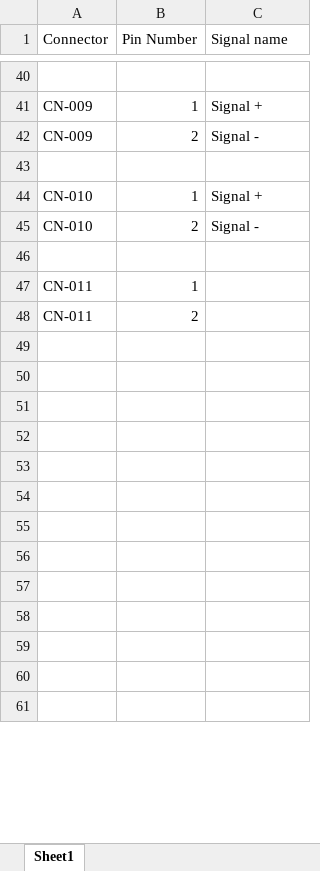
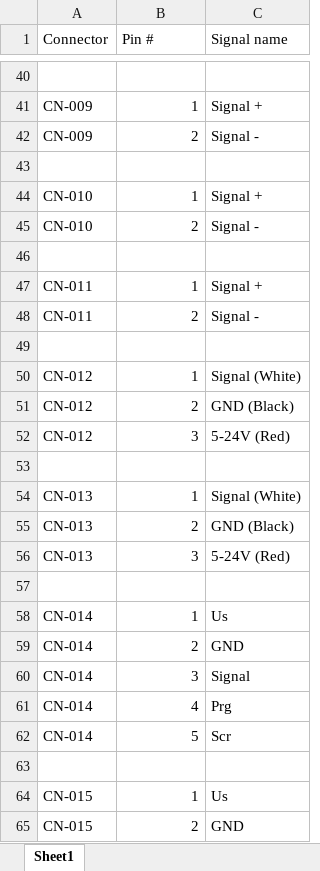
Before and after one commit to tmartin07/Vehicle-wiring-diagrams, an Excel workbook: Wire Harness/Connector Netlist.xlsx, sheet Sheet1, drawn as a sheet; only a part is shown, gaps mark what is left out; the shorter side is filled out with more unchanged rows; values as stored, in another font and other column widths than the file's, no cell formats; the diff covers the shown part only; the diff names each change by its address in the sheet, - before the commit and + after, or states it on an @@ line.

```diff
--- a/Wire Harness/Connector Netlist.xlsx (sheet Sheet1)
+++ b/Wire Harness/Connector Netlist.xlsx (sheet Sheet1)
-B1: Pin Number
+B1: Pin #
-C47 (Signal name): (empty)
+C47 (Signal name): Signal +
-C48 (Signal name): (empty)
+C48 (Signal name): Signal -
+row 50: CN-012 | 1 | Signal (White)
+row 51: CN-012 | 2 | GND (Black)
+row 52: CN-012 | 3 | 5-24V (Red)
+row 54: CN-013 | 1 | Signal (White)
+row 55: CN-013 | 2 | GND (Black)
+row 56: CN-013 | 3 | 5-24V (Red)
+row 58: CN-014 | 1 | Us
+row 59: CN-014 | 2 | GND
+row 60: CN-014 | 3 | Signal
+row 61: CN-014 | 4 | Prg
+row 62: CN-014 | 5 | Scr
+row 64: CN-015 | 1 | Us
+row 65: CN-015 | 2 | GND
```
Also changed, not shown: 71 added rows, 3 removed rows and 26 edited cells elsewhere in this sheet, cell formats, Wire Harness/Connector Profile.xlsx.
